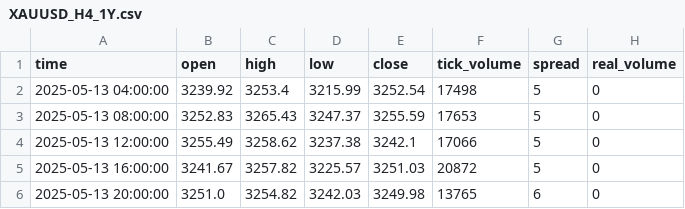
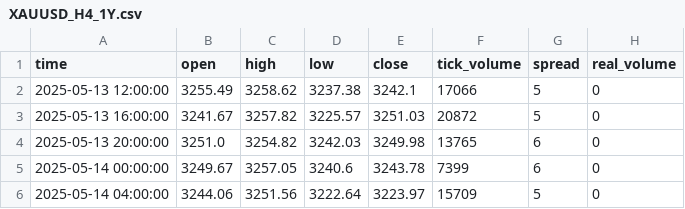
Before and after one commit to glitchX-Harshit/liquidity-sweep-reversal-bot, a CSV file: data/XAUUSD_H4_1Y.csv, drawn as a sheet; only a part is shown; the shorter side is filled out with more unchanged rows.

```diff
--- a/data/XAUUSD_H4_1Y.csv
+++ b/data/XAUUSD_H4_1Y.csv
@@ -1,4 +1,2 @@
 time,open,high,low,close,tick_volume,spread,real_volume
-2025-05-13 04:00:00,3239.92,3253.4,3215.99,3252.54,17498,5,0
-2025-05-13 08:00:00,3252.83,3265.43,3247.37,3255.59,17653,5,0
 2025-05-13 12:00:00,3255.49,3258.62,3237.38,3242.1,17066,5,0
```
Also changed, not shown: data/XAUUSD_H1_1Y.csv, logs/trades.csv, 25 other files.
